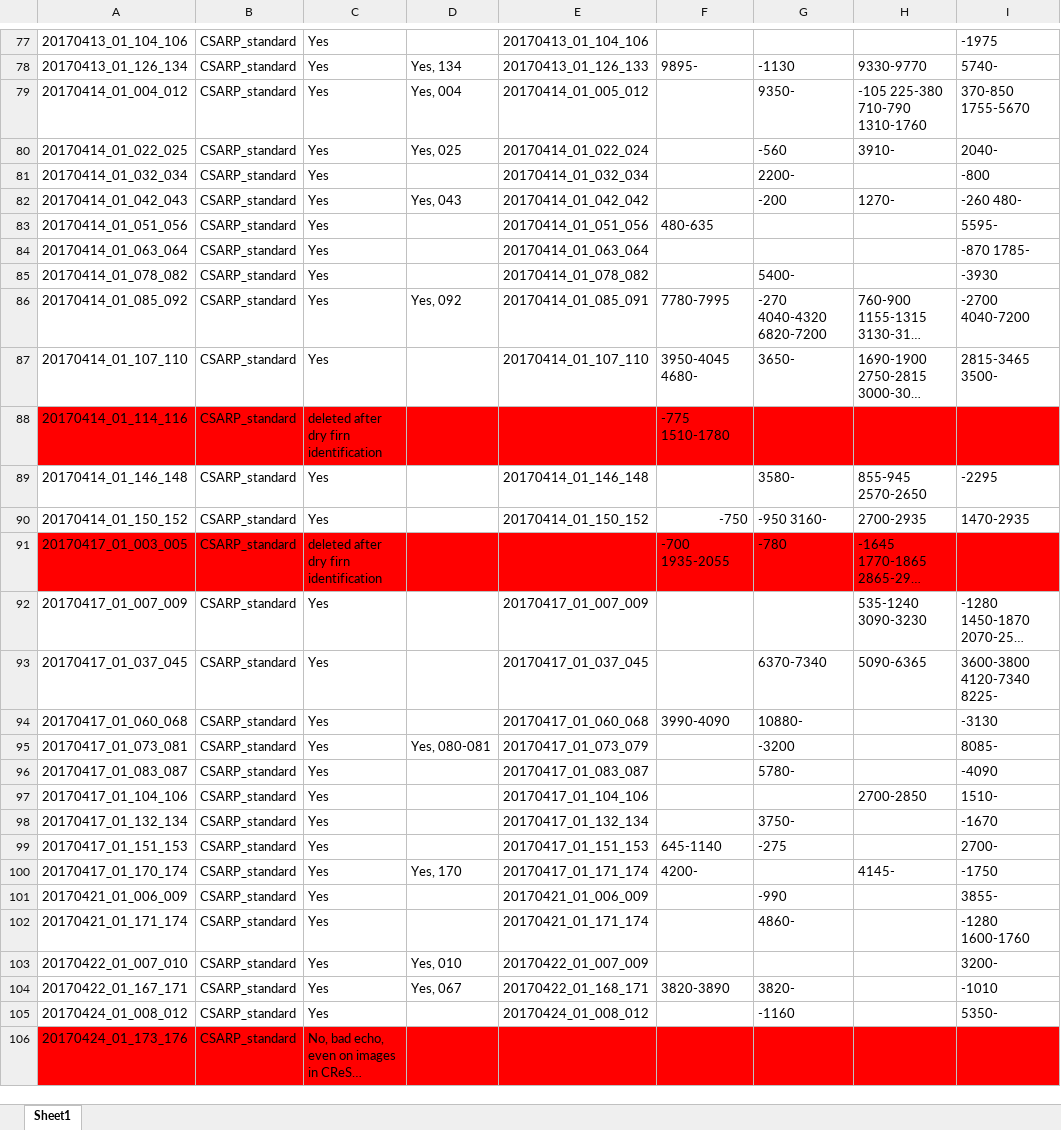
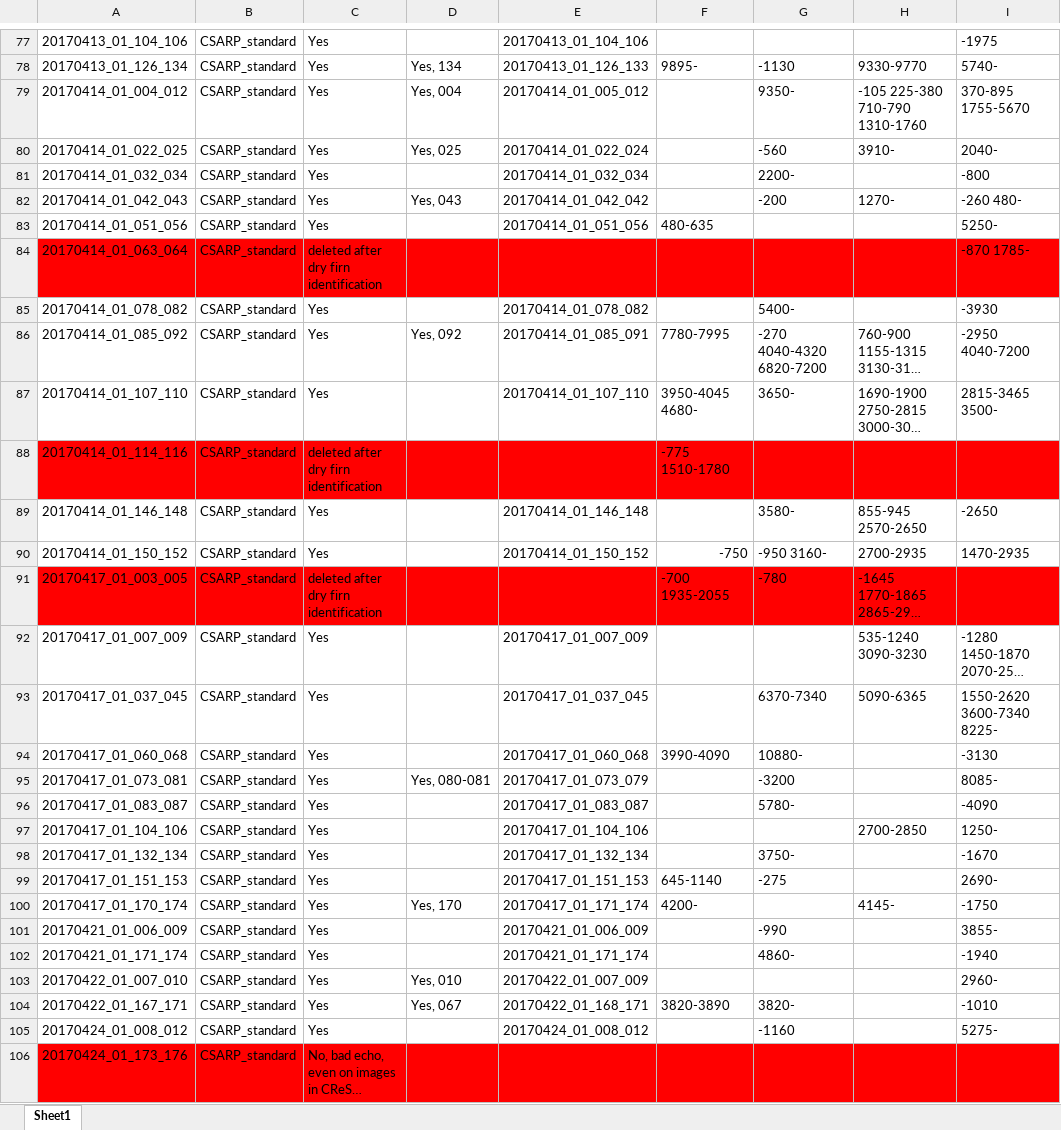
Before and after one commit to jullienn/changing_Greenland_iceslabs, an Excel workbook: intial_selection_20172018/logbook_2017_2018_data_processing.xlsx, sheet Sheet1, drawn as a sheet; only a part is shown, gaps mark what is left out; long unchanged cells end in …; values as stored, in another font and other column widths than the file's, no borders; the diff covers the shown part only; the diff names each change by its address in the sheet, - before the commit and + after, or states it on an @@ line.

Commit message:
New round of dry firn exclusions identification for 2017.

```diff
--- a/intial_selection_20172018/logbook_2017_2018_data_processing.xlsx (sheet Sheet1)
+++ b/intial_selection_20172018/logbook_2017_2018_data_processing.xlsx (sheet Sheet1)
-I79: 370-850 1755-5670
+I79: 370-895 1755-5670
-I83: 5595-
+I83: 5250-
-A84:I84 fill: none
+A84:I84 fill: #FF0000
-C84: Yes
+C84: deleted after dry firn identification
-E84: 20170414_01_063_064
+E84: (empty)
-I86: -2700 4040-7200
+I86: -2950 4040-7200
-I89: -2295
+I89: -2650
-I93: 3600-3800 4120-7340 8225-
+I93: 1550-2620 3600-7340 8225-
-I97: 1510-
+I97: 1250-
-I99: 2700-
+I99: 2690-
-I102: -1280 1600-1760
+I102: -1940
-I103: 3200-
+I103: 2960-
-I105: 5350-
+I105: 5275-
```
Also changed, not shown: 13 edited cells elsewhere in this sheet, 3 other files.
